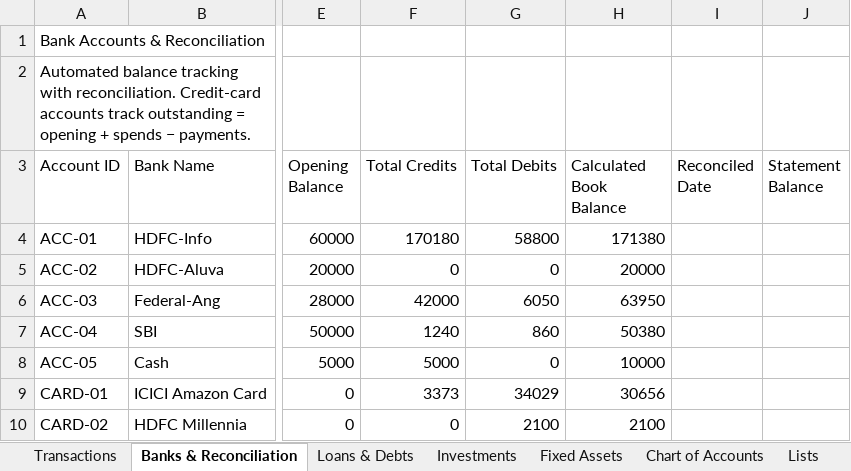
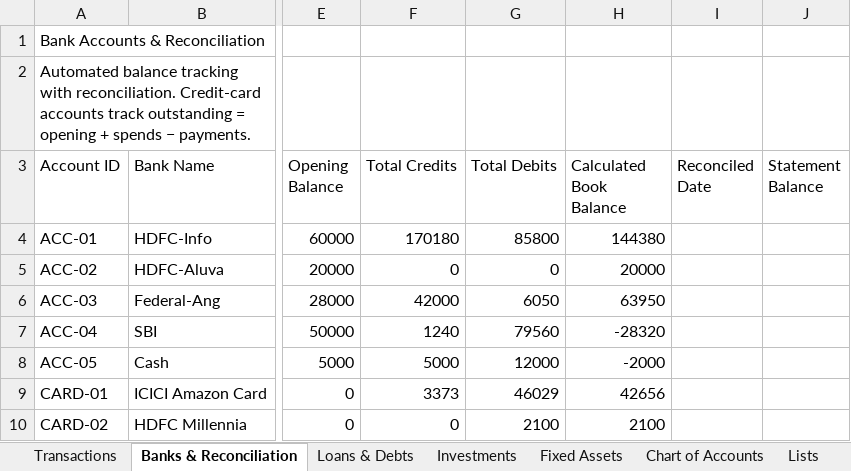
Before and after one commit to SanjoPoly/MyLedger, an Excel workbook: my-money.xlsx, sheet Banks & Reconciliation, drawn as a sheet; only a part is shown, gaps mark what is left out; values as stored, in another font and other column widths than the file's, no borders; the diff names each change by its address in the sheet, - before the commit and + after, or states it on an @@ line.

```diff
--- a/my-money.xlsx (sheet Banks & Reconciliation)
+++ b/my-money.xlsx (sheet Banks & Reconciliation)
-G4 (Total Debits): 58800
+G4 (Total Debits): 85800
-H4 (Calculated Book Balance): 171380
+H4 (Calculated Book Balance): 144380
-G7 (Total Debits): 860
+G7 (Total Debits): 79560
-H7 (Calculated Book Balance): 50380
+H7 (Calculated Book Balance): -28320
-G8 (Total Debits): 0
+G8 (Total Debits): 12000
-H8 (Calculated Book Balance): 10000
+H8 (Calculated Book Balance): -2000
-G9 (Total Debits): 34029
+G9 (Total Debits): 46029
-H9 (Calculated Book Balance): 30656
+H9 (Calculated Book Balance): 42656
```
Also changed, not shown: sheet Loans & Debts, sheet Fixed Assets.
